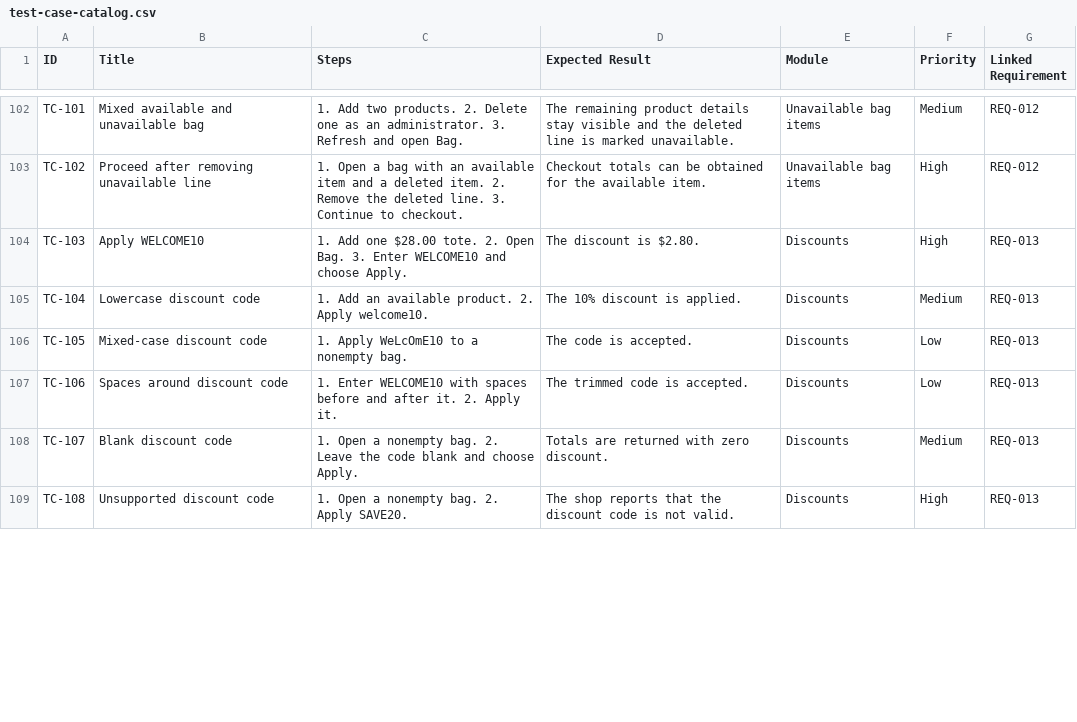
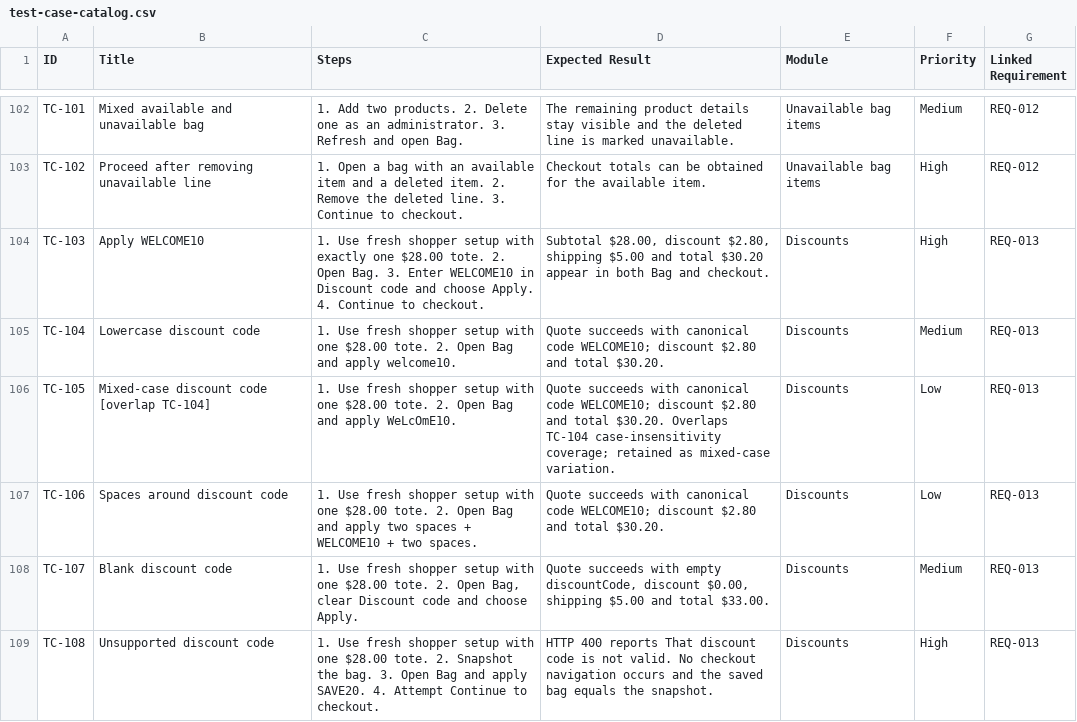
Before and after one commit to prajyusha/uc4-test-coverage-v2, a CSV file: qa/test-case-catalog.csv, drawn as a sheet; only a part is shown, gaps mark what is left out; the diff covers the shown part only.

Commit message:
test: refine requirement coverage and automate bag discount delivery

```diff
--- a/qa/test-case-catalog.csv
+++ b/qa/test-case-catalog.csv
@@ -103,7 +103,7 @@ ID,Title,Steps,Expected Result,Module,Priority,Linked Requirement
 "TC-102","Proceed after removing unavailable line","1. Open a bag with an available item and a deleted item. 2. Remove the deleted line. 3. Continue to checkout.","Checkout totals can be obtained for the available item.","Unavailable bag items","High","REQ-012"
-"TC-103","Apply WELCOME10","1. Add one $28.00 tote. 2. Open Bag. 3. Enter WELCOME10 and choose Apply.","The discount is $2.80.","Discounts","High","REQ-013"
-"TC-104","Lowercase discount code","1. Add an available product. 2. Apply welcome10.","The 10% discount is applied.","Discounts","Medium","REQ-013"
-"TC-105","Mixed-case discount code","1. Apply WeLcOmE10 to a nonempty bag.","The code is accepted.","Discounts","Low","REQ-013"
-"TC-106","Spaces around discount code","1. Enter WELCOME10 with spaces before and after it. 2. Apply it.","The trimmed code is accepted.","Discounts","Low","REQ-013"
-"TC-107","Blank discount code","1. Open a nonempty bag. 2. Leave the code blank and choose Apply.","Totals are returned with zero discount.","Discounts","Medium","REQ-013"
-"TC-108","Unsupported discount code","1. Open a nonempty bag. 2. Apply SAVE20.","The shop reports that the discount code is not valid.","Discounts","High","REQ-013"
+"TC-103","Apply WELCOME10","1. Use fresh shopper setup with exactly one $28.00 tote. 2. Open Bag. 3. Enter WELCOME10 in Discount code and choose Apply. 4. Continue to checkout.","Subtotal $28.00, discount $2.80, shipping $5.00 and total $30.20 appear in both Bag and checkout.","Discounts","High","REQ-013"
+"TC-104","Lowercase discount code","1. Use fresh shopper setup with one $28.00 tote. 2. Open Bag and apply welcome10.","Quote succeeds with canonical code WELCOME10; discount $2.80 and total $30.20.","Discounts","Medium","REQ-013"
+"TC-105","Mixed-case discount code [overlap TC-104]","1. Use fresh shopper setup with one $28.00 tote. 2. Open Bag and apply WeLcOmE10.","Quote succeeds with canonical code WELCOME10; discount $2.80 and total $30.20. Overlaps TC-104 case-insensitivity coverage; retained as mixed-case variation.","Discounts","Low","REQ-013"
+"TC-106","Spaces around discount code","1. Use fresh shopper setup with one $28.00 tote. 2. Open Bag and apply two spaces + WELCOME10 + two spaces.","Quote succeeds with canonical code WELCOME10; discount $2.80 and total $30.20.","Discounts","Low","REQ-013"
+"TC-107","Blank discount code","1. Use fresh shopper setup with one $28.00 tote. 2. Open Bag, clear Discount code and choose Apply.","Quote succeeds with empty discountCode, discount $0.00, shipping $5.00 and total $33.00.","Discounts","Medium","REQ-013"
+"TC-108","Unsupported discount code","1. Use fresh shopper setup with one $28.00 tote. 2. Snapshot the bag. 3. Open Bag and apply SAVE20. 4. Attempt Continue to checkout.","HTTP 400 reports That discount code is not valid. No checkout navigation occurs and the saved bag equals the snapshot.","Discounts","High","REQ-013"
```
Also changed, not shown: 66 edited cells elsewhere in this file, 4 other files.
